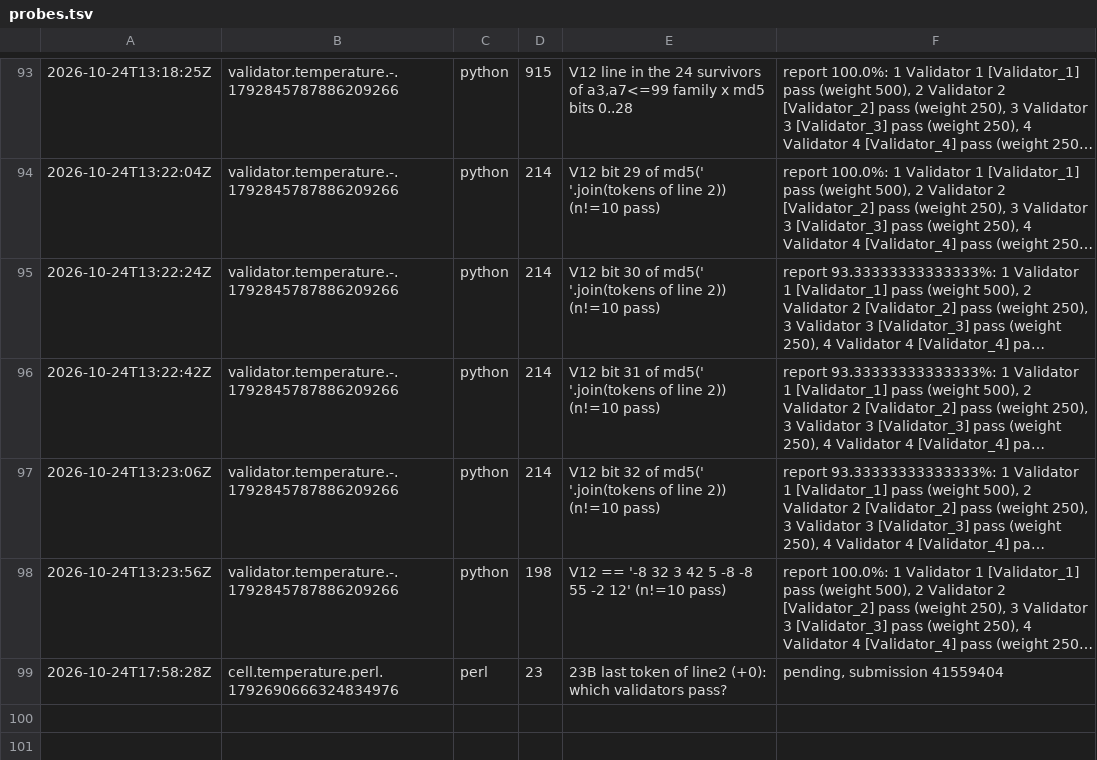
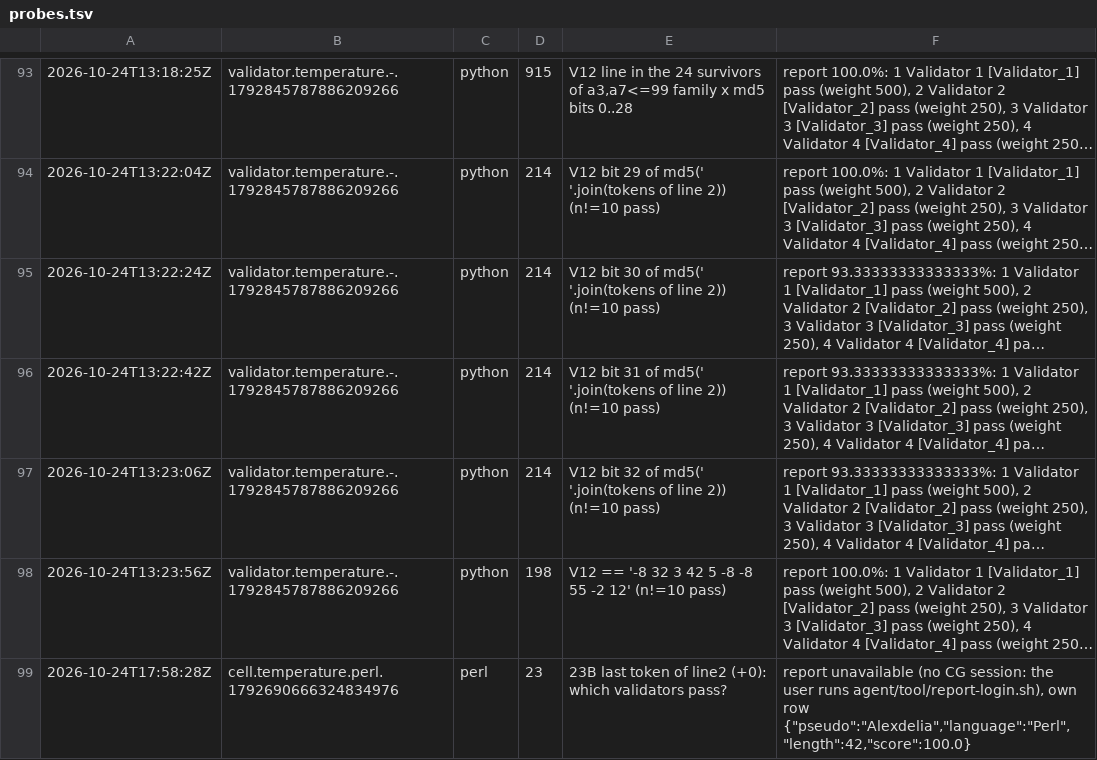
Before and after one commit to Alexdelia/puzzle, a TSV file: codingame/codegolf/puzzle/temperature/probe/probes.tsv, drawn as a sheet; only a part is shown, gaps mark what is left out; long unchanged cells end in …; the diff names each change by its address in the sheet, - before the commit and + after, or states it on an @@ line.

Commit message:
chore(golf): probes temperature

```diff
--- a/codingame/codegolf/puzzle/temperature/probe/probes.tsv
+++ b/codingame/codegolf/puzzle/temperature/probe/probes.tsv
-F99: pending, submission 41559404
+F99: report unavailable (no CG session: the user runs agent/tool/report-login.sh), own row {"pseudo":"Alexdelia","language":"Perl","length":42,"score":100.0}
```
